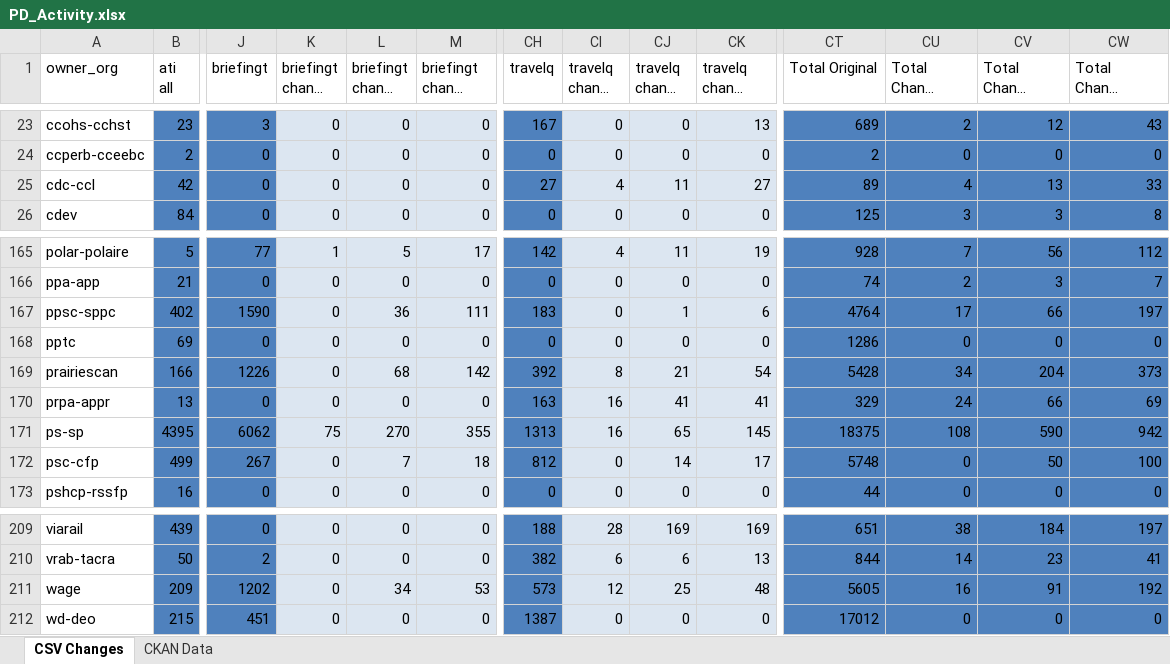
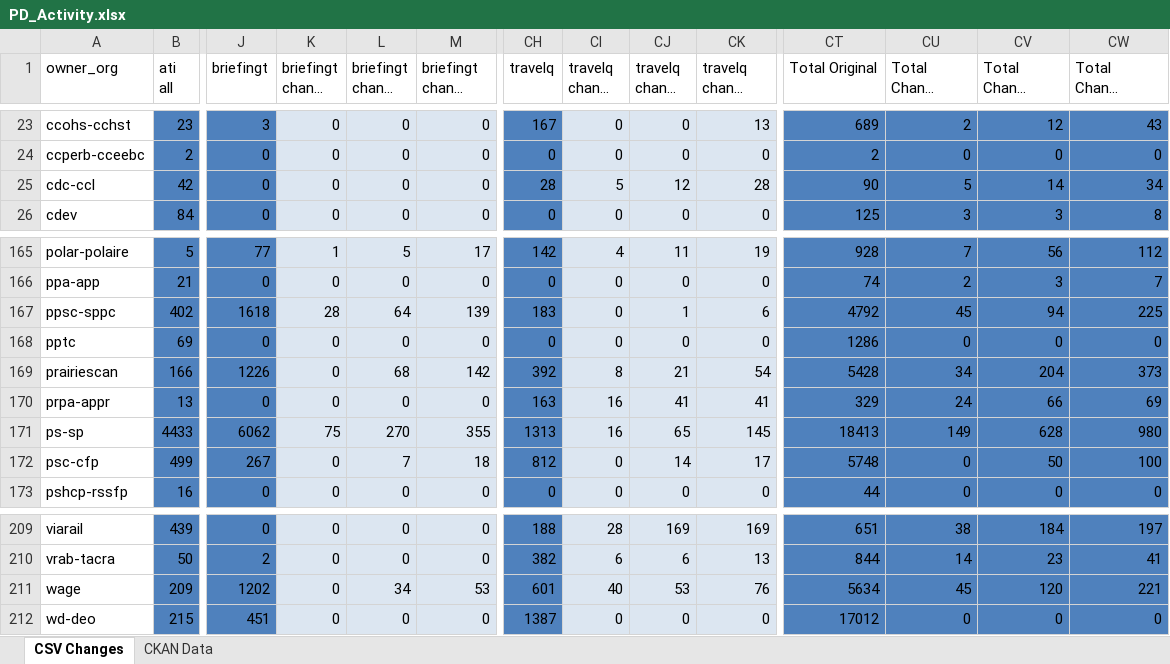
Before and after one commit to open-data/analytics-corporate-reporting, an Excel workbook: PD_CHANGES_RPT/PD_Activity.xlsx, sheet CSV Changes, drawn as a sheet; only a part is shown, gaps mark what is left out; long unchanged cells end in …; values as stored, in another font and other column widths than the file's, no borders; the diff covers the shown part only; the diff names each change by its address in the sheet, - before the commit and + after, or states it on an @@ line.

```diff
--- a/PD_CHANGES_RPT/PD_Activity.xlsx (sheet CSV Changes)
+++ b/PD_CHANGES_RPT/PD_Activity.xlsx (sheet CSV Changes)
-CH25 (travelq): 27
+CH25 (travelq): 28
-CI25 (travelq change 30-days): 4
+CI25 (travelq change 30-days): 5
-CJ25 (travelq change 90-days): 11
+CJ25 (travelq change 90-days): 12
-CK25 (travelq change 6-months): 27
+CK25 (travelq change 6-months): 28
-CT25 (Total Original): 89
+CT25 (Total Original): 90
-CU25 (Total Change 30-days): 4
+CU25 (Total Change 30-days): 5
-CV25 (Total Change 90-days): 13
+CV25 (Total Change 90-days): 14
-CW25 (Total Change 6-months): 33
+CW25 (Total Change 6-months): 34
-J167 (briefingt): 1590
+J167 (briefingt): 1618
-K167 (briefingt change 30-days): 0
+K167 (briefingt change 30-days): 28
-L167 (briefingt change 90-days): 36
+L167 (briefingt change 90-days): 64
-M167 (briefingt change 6-months): 111
+M167 (briefingt change 6-months): 139
-CT167 (Total Original): 4764
+CT167 (Total Original): 4792
-CU167 (Total Change 30-days): 17
+CU167 (Total Change 30-days): 45
-CV167 (Total Change 90-days): 66
+CV167 (Total Change 90-days): 94
-CW167 (Total Change 6-months): 197
+CW167 (Total Change 6-months): 225
-B171 (ati all): 4395
+B171 (ati all): 4433
-CT171 (Total Original): 18375
+CT171 (Total Original): 18413
-CU171 (Total Change 30-days): 108
+CU171 (Total Change 30-days): 149
-CV171 (Total Change 90-days): 590
+CV171 (Total Change 90-days): 628
-CW171 (Total Change 6-months): 942
+CW171 (Total Change 6-months): 980
-CH211 (travelq): 573
+CH211 (travelq): 601
-CI211 (travelq change 30-days): 12
+CI211 (travelq change 30-days): 40
-CJ211 (travelq change 90-days): 25
+CJ211 (travelq change 90-days): 53
-CK211 (travelq change 6-months): 48
+CK211 (travelq change 6-months): 76
-CT211 (Total Original): 5605
+CT211 (Total Original): 5634
-CU211 (Total Change 30-days): 16
+CU211 (Total Change 30-days): 45
-CV211 (Total Change 90-days): 91
+CV211 (Total Change 90-days): 120
-CW211 (Total Change 6-months): 192
+CW211 (Total Change 6-months): 221
```
Also changed, not shown: 108 edited cells elsewhere in this sheet, 1 other file.
